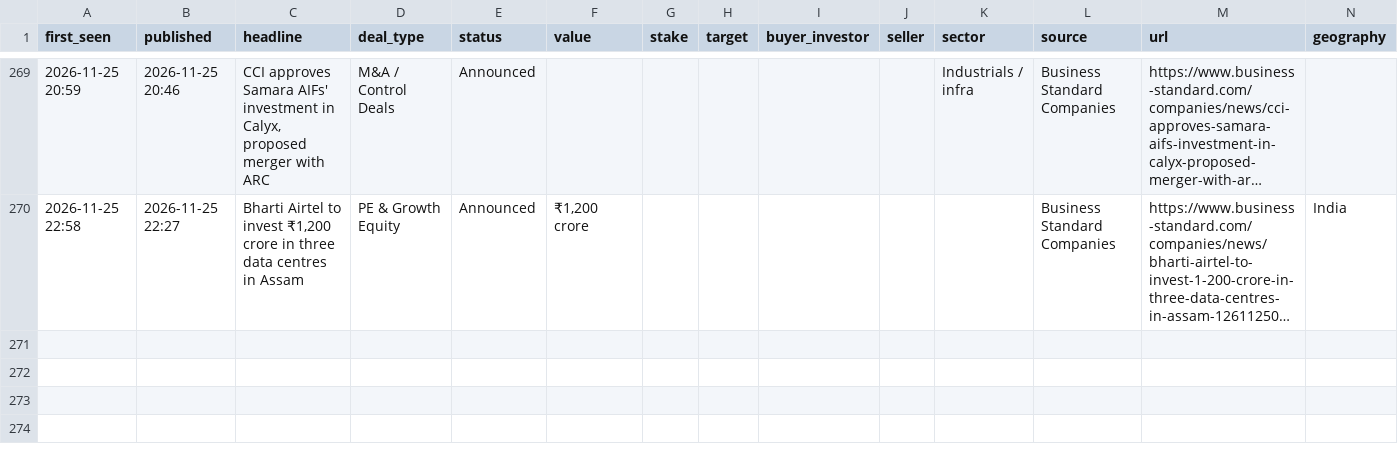
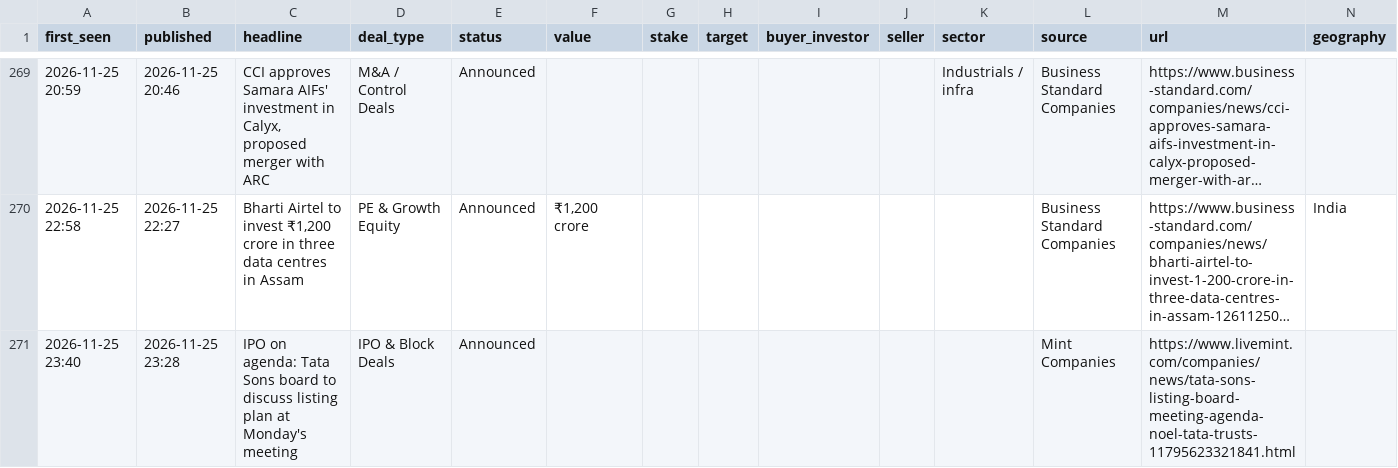
Before and after one commit to aarreev12342/morning-brief, a CSV file: data/deals.csv, drawn as a sheet; only a part is shown, gaps mark what is left out; long unchanged cells end in …; rows hold the shown columns only; the diff names each change by its address in the sheet, - before the commit and + after, or states it on an @@ line.

Commit message:
Update deal log

```diff
--- a/data/deals.csv
+++ b/data/deals.csv
+row 271: 2026-11-25 23:40 | 2026-11-25 23:28 | IPO on agenda: Tata Sons board to discuss listing plan at Monday's meeting | IPO & Block Deals | Announced |  |  |  |  |  |  | Mint Companies | https://www.livemint.com/companies/news/tata-sons-listing-board-meeting-agenda-noel-tata-trusts-11795623321841.html
```
Also changed, not shown: data/pitchbook_style_deals.csv.
